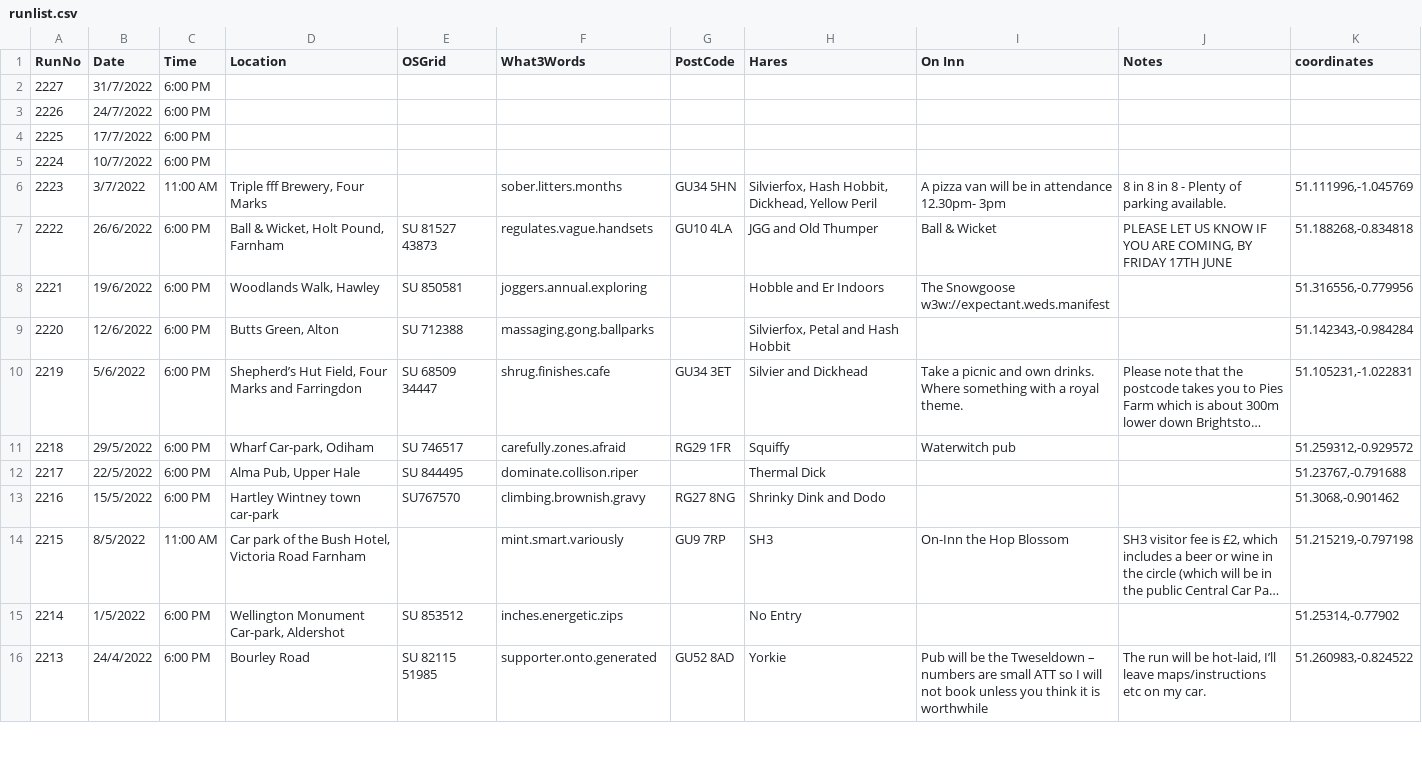
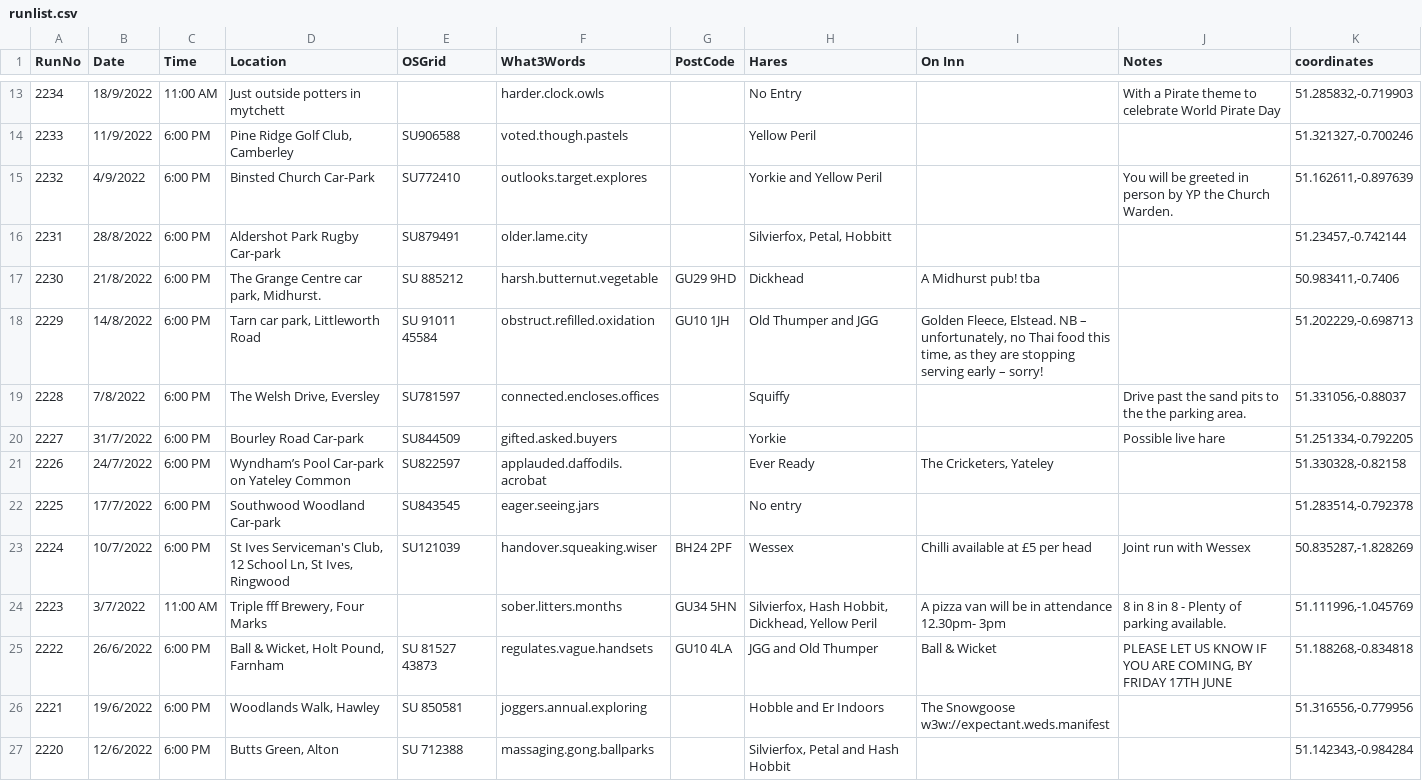
Before and after one commit to nh4hash/nh4hash.github.io, a CSV file: _data/runlist.csv, drawn as a sheet; only a part is shown, gaps mark what is left out; the shorter side is filled out with more unchanged rows; long unchanged cells end in …; the diff covers the shown part only.

```diff
--- a/_data/runlist.csv
+++ b/_data/runlist.csv
@@ -2,5 +13,13 @@ RunNo,Date,Time,Location,OSGrid,What3Words,PostCode,Hares,On Inn,Notes,coordinat
-2227,31/7/2022,6:00 PM,,,,,,,,
-2226,24/7/2022,6:00 PM,,,,,,,,
-2225,17/7/2022,6:00 PM,,,,,,,,
-2224,10/7/2022,6:00 PM,,,,,,,,
+2234,18/9/2022,11:00 AM,Just outside potters in mytchett,,harder.clock.owls,,No Entry,,"With a Pirate theme to celebrate World Pirate Day
+","51.285832,-0.719903"
+2233,11/9/2022,6:00 PM,"Pine Ridge Golf Club, Camberley  ",SU906588,voted.though.pastels,,Yellow Peril,,,"51.321327,-0.700246"
+2232,4/9/2022,6:00 PM,Binsted Church Car-Park ,SU772410,outlooks.target.explores,,Yorkie and Yellow Peril,,You will be greeted in person by YP the Church Warden.,"51.162611,-0.897639"
+2231,28/8/2022,6:00 PM,Aldershot Park Rugby Car-park ,SU879491,older.lame.city,,"Silvierfox, Petal, Hobbitt",,,"51.23457,-0.742144"
+2230,21/8/2022,6:00 PM,"The Grange Centre car park, Midhurst.",SU 885212,harsh.butternut.vegetable,GU29 9HD,Dickhead,A Midhurst pub!  tba,,"50.983411,-0.7406"
+2229,14/8/2022,6:00 PM,"Tarn car park, Littleworth Road",SU 91011 45584,obstruct.refilled.oxidation,GU10 1JH,Old Thumper and JGG,"Golden Fleece, Elstead. NB – unfortunately, no Thai food this time, as they are stopping serving early – sorry!",,"51.202229,-0.698713"
+2228,7/8/2022,6:00 PM,"The Welsh Drive, Eversley",SU781597,connected.encloses.offices,,Squiffy,,Drive past the sand pits to the the parking area.,"51.331056,-0.88037"
+2227,31/7/2022,6:00 PM,Bourley Road Car-park,SU844509,gifted.asked.buyers,,Yorkie,,Possible live hare,"51.251334,-0.792205"
+2226,24/7/2022,6:00 PM,Wyndham’s Pool Car-park on Yateley Common,SU822597,applauded.daffodils.acrobat,,Ever Ready,"The Cricketers, Yateley",,"51.330328,-0.82158"
+2225,17/7/2022,6:00 PM,Southwood Woodland Car-park,SU843545,eager.seeing.jars,,No entry,,,"51.283514,-0.792378"
+2224,10/7/2022,6:00 PM,"St Ives Serviceman's Club, 12 School Ln, St Ives, Ringwood",SU121039,handover.squeaking.wiser,BH24 2PF,Wessex,Chilli available at £5 per head,Joint run with Wessex,"50.835287,-1.828269"
 2223,3/7/2022,11:00 AM,"Triple fff Brewery, Four Marks",,sober.litters.months,GU34 5HN,"Silvierfox, Hash Hobbit, Dickhead, Yellow Peril ",A pizza van will be in attendance 12.30pm- 3pm,8 in 8 in 8 - Plenty of parking available. ,"51.111996,-1.045769"
```
Also changed, not shown: 11 added rows elsewhere in this file, 27 other files.
